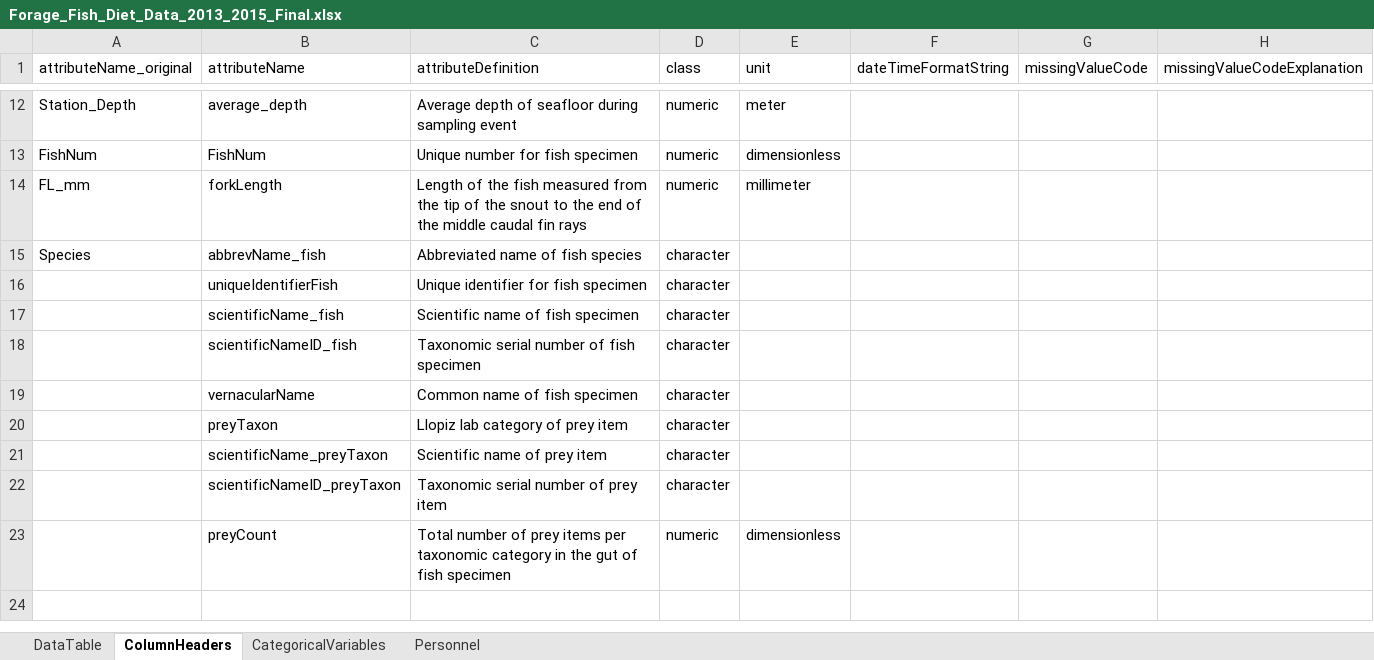
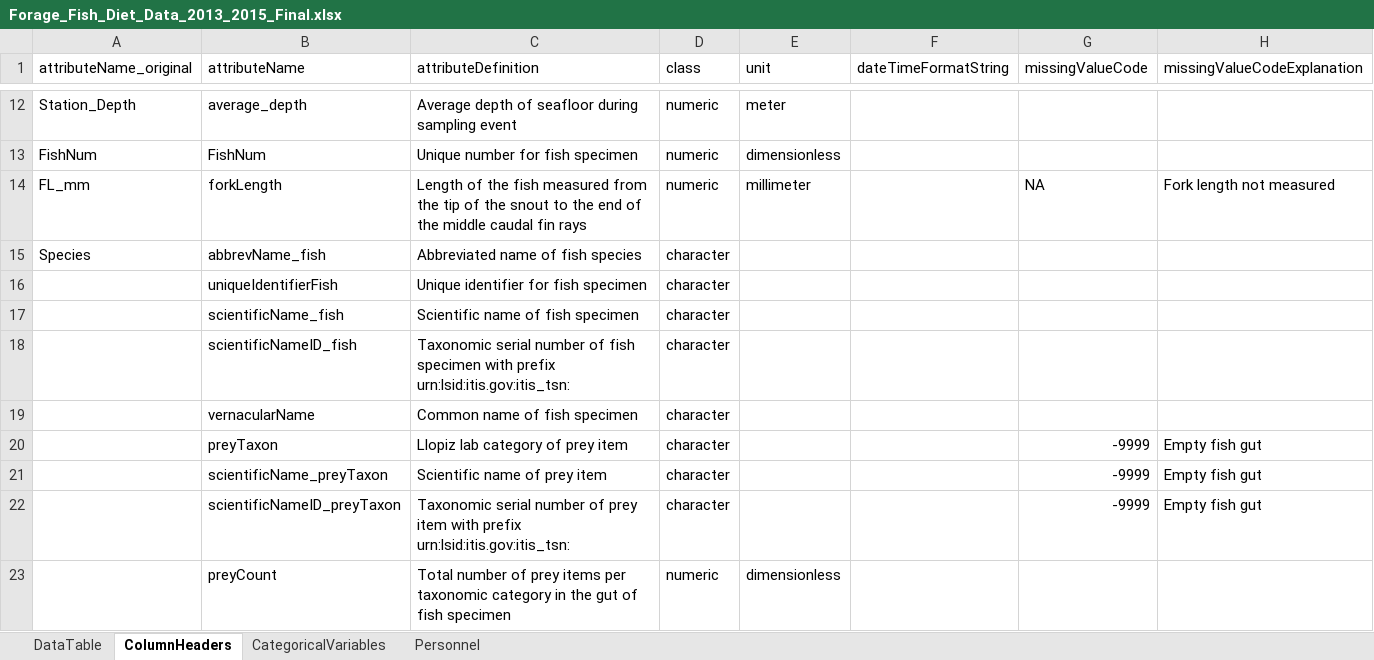
Before and after one commit to WHOIGit/nes-lter-fish-diet-isotope, an Excel workbook: fish-diet/Forage_Fish_Diet_Data_2013_2015_Final.xlsx, sheet ColumnHeaders, drawn as a sheet; only a part is shown, gaps mark what is left out; values as stored, in another font and other column widths than the file's, no borders; the diff names each change by its address in the sheet, - before the commit and + after, or states it on an @@ line.

Commit message:
inserting custom parent project node and accomodating for empty fish guts

```diff
--- a/fish-diet/Forage_Fish_Diet_Data_2013_2015_Final.xlsx (sheet ColumnHeaders)
+++ b/fish-diet/Forage_Fish_Diet_Data_2013_2015_Final.xlsx (sheet ColumnHeaders)
-G14 (missingValueCode): (empty)
+G14 (missingValueCode): NA
-H14 (missingValueCodeExplanation): (empty)
+H14 (missingValueCodeExplanation): Fork length not measured
-C18 (attributeDefinition): …fish specimen
+C18 (attributeDefinition): …fish specimen with prefix urn:lsid:itis.gov:itis_tsn:
-G20:G22 (missingValueCode): (empty)
+G20:G22 (missingValueCode): -9999
-H20:H22 (missingValueCodeExplanation): (empty)
+H20:H22 (missingValueCodeExplanation): Empty fish gut
-C22 (attributeDefinition): …prey item
+C22 (attributeDefinition): …prey item with prefix urn:lsid:itis.gov:itis_tsn:
```
Also changed, not shown: fish-isotope/Forage_Fish_Stable_Isotope_Data_2013_2015_Final.xlsx, 16 other files.
